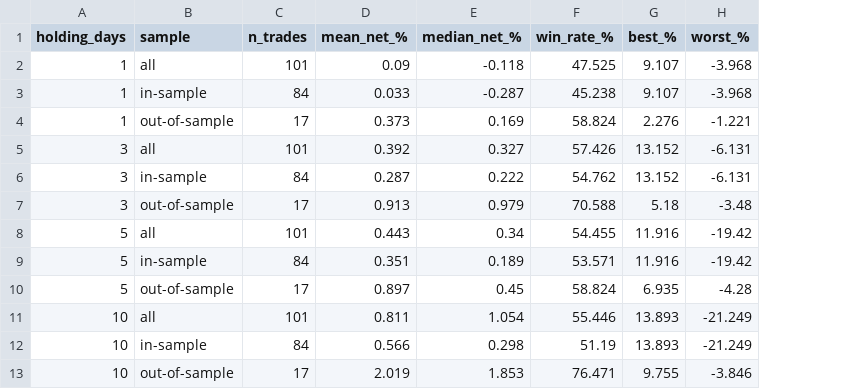
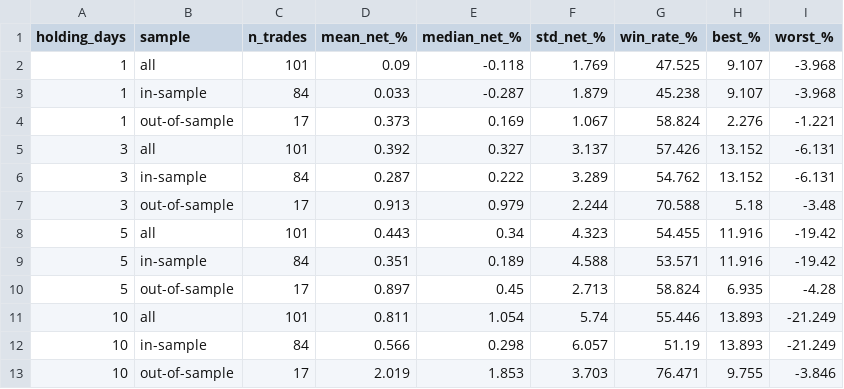
Before and after one commit to tashuaryan/nifty-recovery-hypothesis, a CSV file: outputs/results/backtest_summary.csv, drawn as a sheet; the diff names each change by its address in the sheet, - before the commit and + after, or states it on an @@ line.

Commit message:
update research note with backtest and challenge section

```diff
--- a/outputs/results/backtest_summary.csv
+++ b/outputs/results/backtest_summary.csv
+column F (std_net_%), rows 2-13: 1.769 | 1.879 | 1.067 | 3.137 | 3.289 | 2.244 | 4.323 | 4.588 | 2.713 | 5.74 | 6.057 | 3.703
```
Also changed, not shown: 7 other files.
